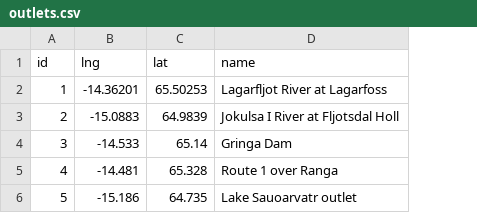
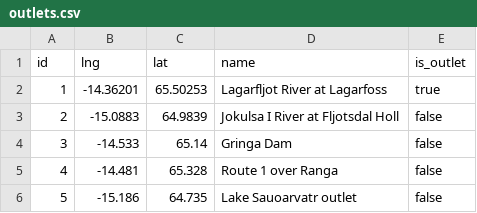
Before and after one commit to mheberger/upstream-delineator, a CSV file: outlets.csv, drawn as a sheet; the diff names each change by its address in the sheet, - before the commit and + after, or states it on an @@ line.

```diff
--- a/outlets.csv
+++ b/outlets.csv
+column E (is_outlet), rows 2-6: true | false | false | false | false
```
Also changed, not shown: 3 other files.
